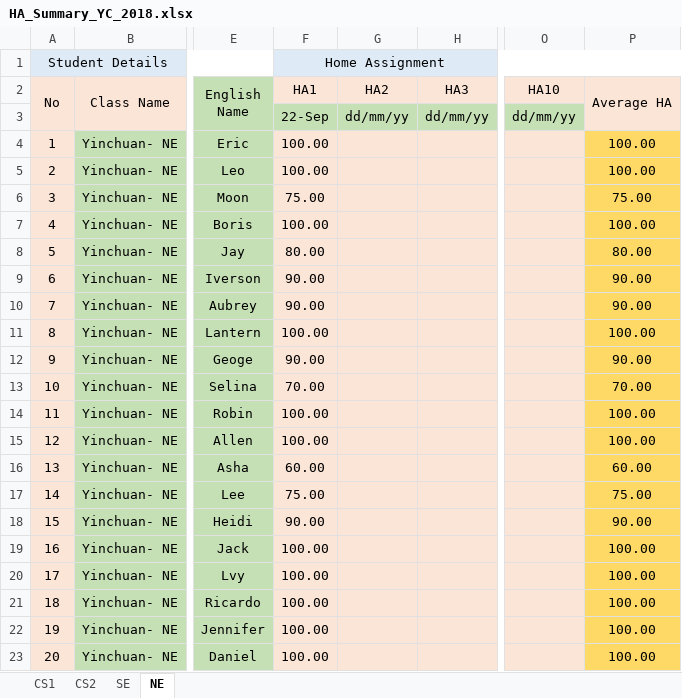
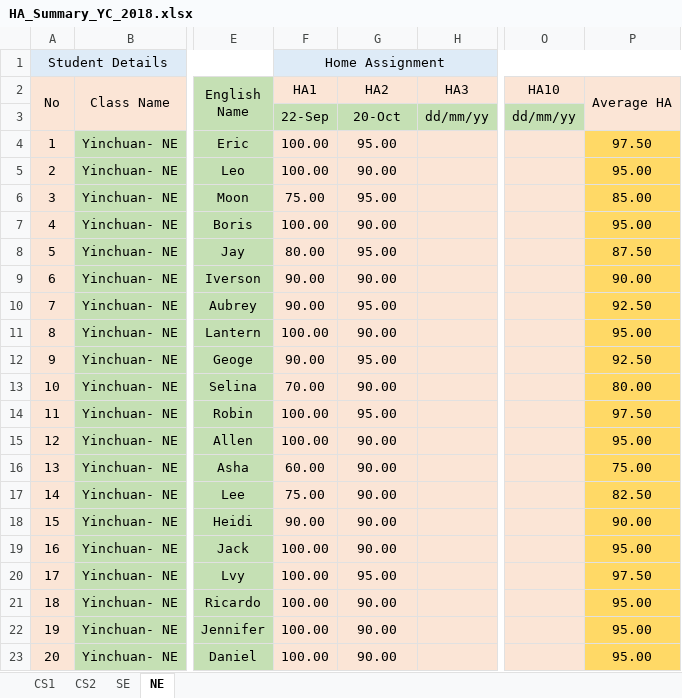
Before and after one commit to niit-nxu/Sept-2020---Jan-2021, an Excel workbook: Grade 2018/HomeAssignment/HA_Summary_YC_2018.xlsx, sheet NE, drawn as a sheet; only a part is shown, gaps mark what is left out; values as stored, in another font and other column widths than the file's, no borders; the diff covers the shown part only; the diff names each change by its address in the sheet, - before the commit and + after, or states it on an @@ line.

Commit message:
zhouqi-家庭作业

```diff
--- a/Grade 2018/HomeAssignment/HA_Summary_YC_2018.xlsx (sheet NE)
+++ b/Grade 2018/HomeAssignment/HA_Summary_YC_2018.xlsx (sheet NE)
-G3 (HA2): dd/mm/yy
+G3 (HA2): 20-Oct
-G4 (HA2): (empty)
+G4 (HA2): 95.00
-P4 (Average HA): 100.00
+P4 (Average HA): 97.50
-G5 (HA2): (empty)
+G5 (HA2): 90.00
-P5 (Average HA): 100.00
+P5 (Average HA): 95.00
-G6 (HA2): (empty)
+G6 (HA2): 95.00
-P6 (Average HA): 75.00
+P6 (Average HA): 85.00
-G7 (HA2): (empty)
+G7 (HA2): 90.00
-P7 (Average HA): 100.00
+P7 (Average HA): 95.00
-G8 (HA2): (empty)
+G8 (HA2): 95.00
-P8 (Average HA): 80.00
+P8 (Average HA): 87.50
-G9 (HA2): (empty)
+G9 (HA2): 90.00
-G10 (HA2): (empty)
+G10 (HA2): 95.00
-P10 (Average HA): 90.00
+P10 (Average HA): 92.50
-G11 (HA2): (empty)
+G11 (HA2): 90.00
-P11 (Average HA): 100.00
+P11 (Average HA): 95.00
-G12 (HA2): (empty)
+G12 (HA2): 95.00
-P12 (Average HA): 90.00
+P12 (Average HA): 92.50
-G13 (HA2): (empty)
+G13 (HA2): 90.00
-P13 (Average HA): 70.00
+P13 (Average HA): 80.00
-G14 (HA2): (empty)
+G14 (HA2): 95.00
-P14 (Average HA): 100.00
+P14 (Average HA): 97.50
-G15:G19 (HA2): (empty)
+G15:G19 (HA2): 90.00
-P15 (Average HA): 100.00
+P15 (Average HA): 95.00
-P16 (Average HA): 60.00
+P16 (Average HA): 75.00
-P17 (Average HA): 75.00
+P17 (Average HA): 82.50
-P19 (Average HA): 100.00
+P19 (Average HA): 95.00
-G20 (HA2): (empty)
+G20 (HA2): 95.00
-P20 (Average HA): 100.00
+P20 (Average HA): 97.50
-G21:G23 (HA2): (empty)
+G21:G23 (HA2): 90.00
-P21:P23 (Average HA): 100.00
+P21:P23 (Average HA): 95.00
```
Also changed, not shown: 50 edited cells elsewhere in this sheet.
